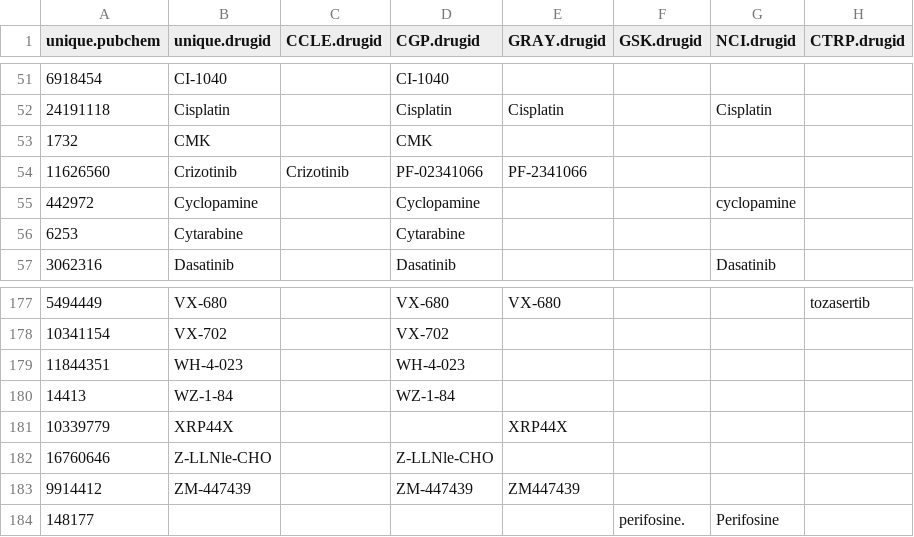
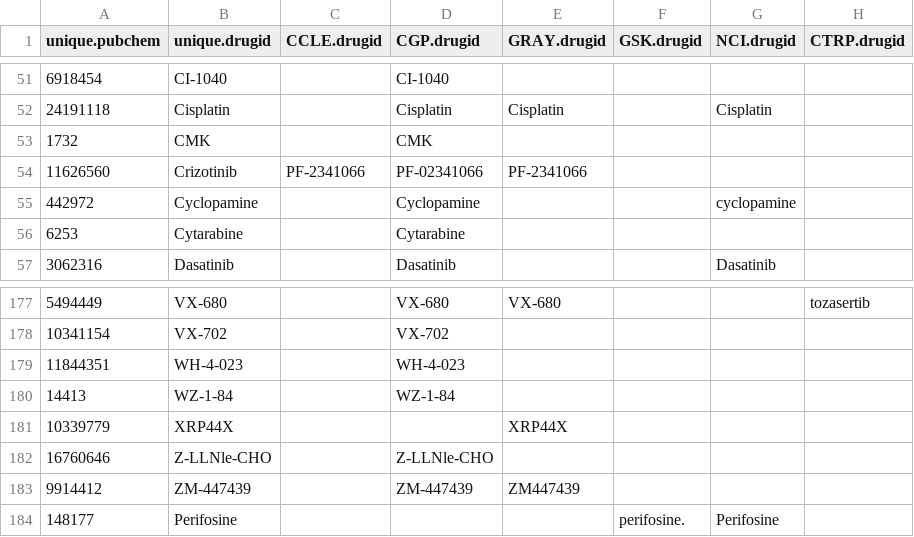
Before and after one commit to bhklab/DRUGNET, a CSV file: Curation/matching_drug.csv, drawn as a sheet; only a part is shown, gaps mark what is left out; the diff names each change by its address in the sheet, - before the commit and + after, or states it on an @@ line.

Commit message:
CCLE two drug matched

```diff
--- a/Curation/matching_drug.csv
+++ b/Curation/matching_drug.csv
-C54 (CCLE.drugid): Crizotinib
+C54 (CCLE.drugid): PF-2341066
-B184 (unique.drugid): (empty)
+B184 (unique.drugid): Perifosine
```
